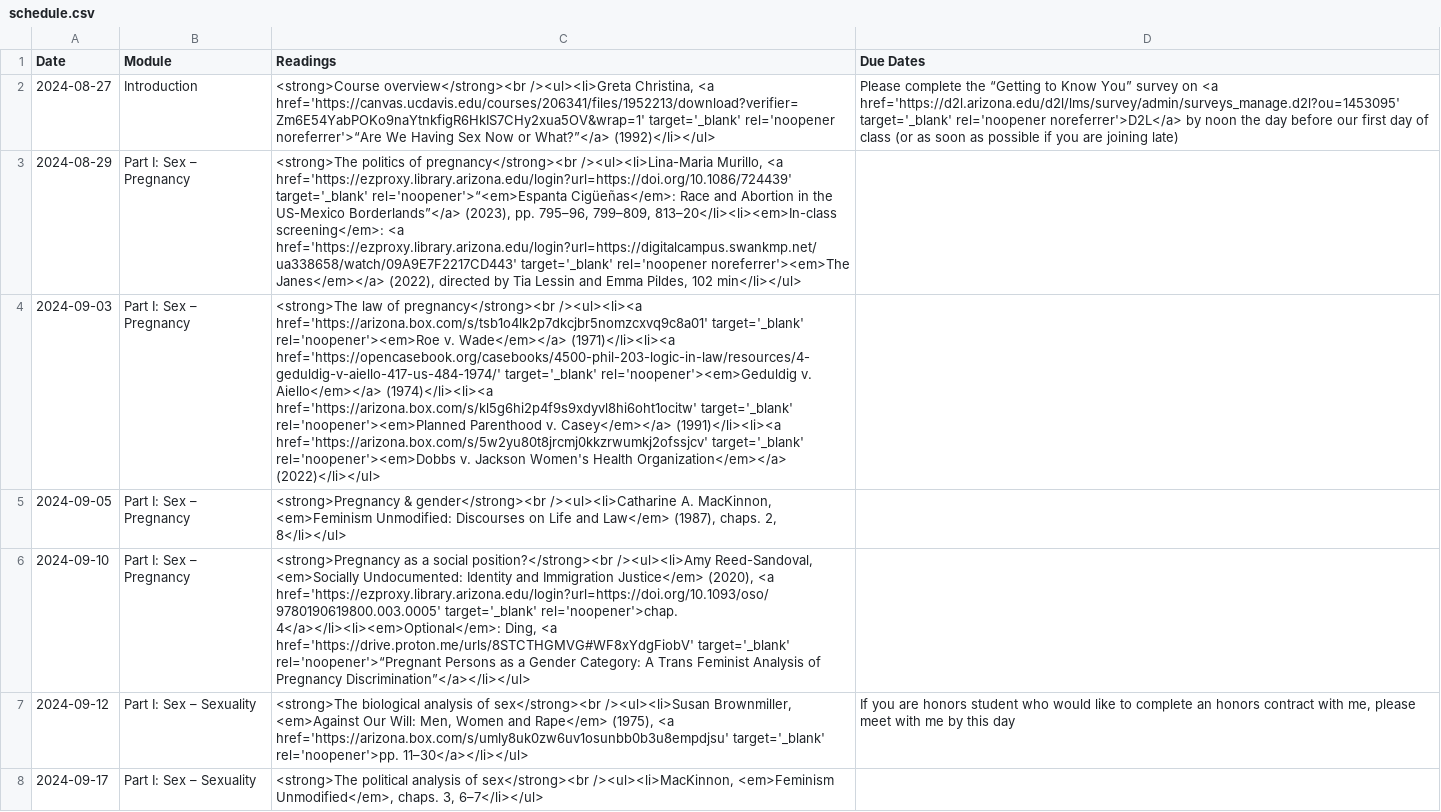
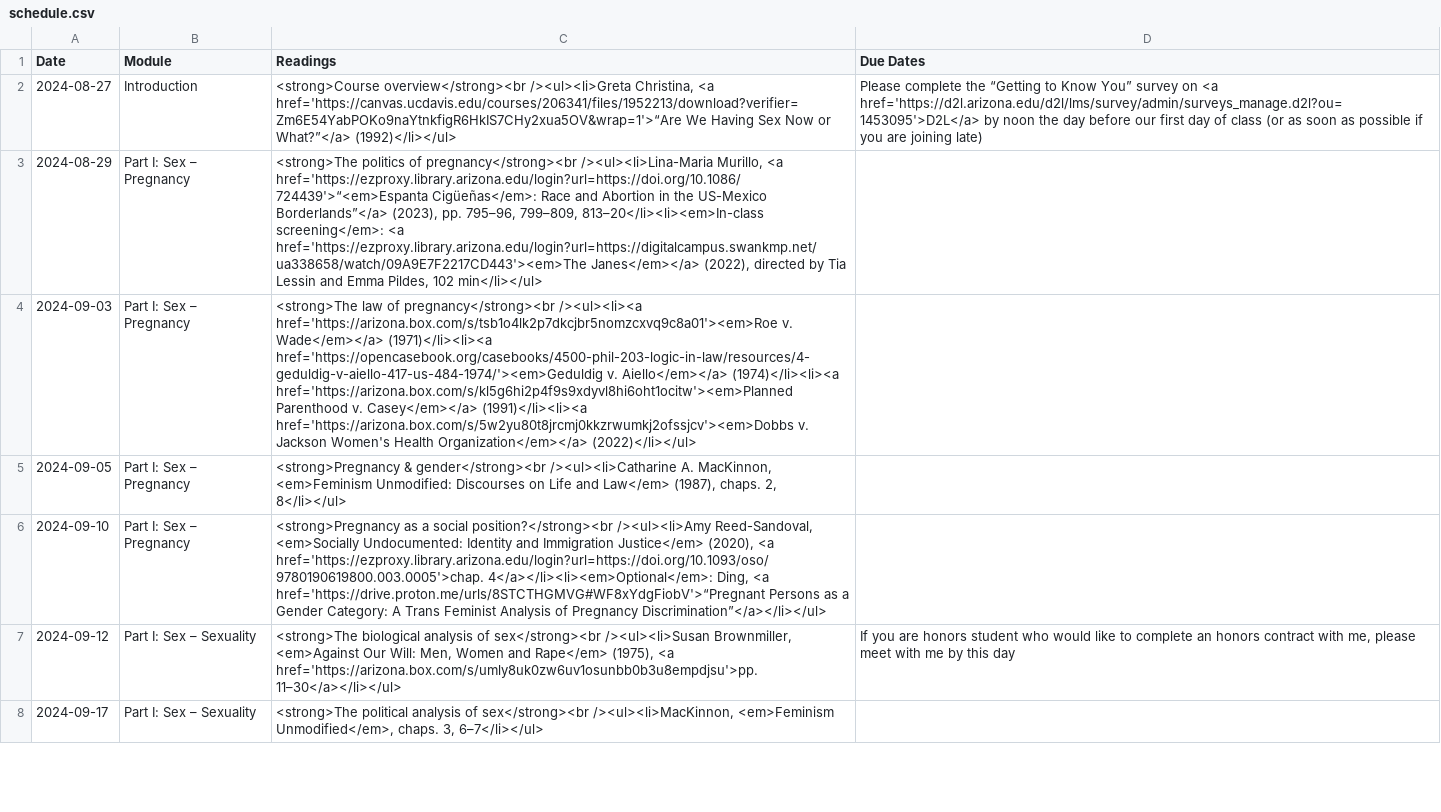
Before and after one commit to dingherself/130, a CSV file: _data/schedule.csv, drawn as a sheet; only a part is shown; the diff covers the shown part only; the diff names each change by its address in the sheet, - before the commit and + after, or states it on an @@ line.

```diff
--- a/_data/schedule.csv
+++ b/_data/schedule.csv
-C2 (Readings): …Christina, <a href='https://canvas.ucdavis.edu/courses/206341/files/1952213/download?verifier=Zm6E54YabPOKo9naYtnkfigR6HkIS7CHy2xua5OV&wrap=1' target='_blank' rel='noopener noreferrer'>“Are We Having…
+C2 (Readings): …Christina, <a href='https://canvas.ucdavis.edu/courses/206341/files/1952213/download?verifier=Zm6E54YabPOKo9naYtnkfigR6HkIS7CHy2xua5OV&wrap=1'>“Are We Having…
-D2 (Due Dates): …on <a href='https://d2l.arizona.edu/d2l/lms/survey/admin/surveys_manage.d2l?ou=1453095' target='_blank' rel='noopener noreferrer'>D2L</a> by noon…
+D2 (Due Dates): …on <a href='https://d2l.arizona.edu/d2l/lms/survey/admin/surveys_manage.d2l?ou=1453095'>D2L</a> by noon…
-C3 (Readings): …Murillo, <a href='https://ezproxy.library.arizona.edu/login?url=https://doi.org/10.1086/724439' target='_blank' rel='noopener'>“<em>Espanta Cigüeñas</em>: Race and Abortion in the US-Mexico Borderlands”</a> (2023), pp. 795–96, 799–809, 813–20</li><li><em>In-class screening</em>: <a href='https://ezproxy.library.arizona.edu/login?url=https://digitalcampus.swankmp.net/ua338658/watch/09A9E7F2217CD443' target='_blank' rel='noopener noreferrer'><em>The Janes</em></a> (2022),…
+C3 (Readings): …Murillo, <a href='https://ezproxy.library.arizona.edu/login?url=https://doi.org/10.1086/724439'>“<em>Espanta Cigüeñas</em>: Race and Abortion in the US-Mexico Borderlands”</a> (2023), pp. 795–96, 799–809, 813–20</li><li><em>In-class screening</em>: <a href='https://ezproxy.library.arizona.edu/login?url=https://digitalcampus.swankmp.net/ua338658/watch/09A9E7F2217CD443'><em>The Janes</em></a> (2022),…
-C4 (Readings): …pregnancy</strong><br /><ul><li><a href='https://arizona.box.com/s/tsb1o4lk2p7dkcjbr5nomzcxvq9c8a01' target='_blank' rel='noopener'><em>Roe v. Wade</em></a> (1971)</li><li><a href='https://opencasebook.org/casebooks/4500-phil-203-logic-in-law/resources/4-geduldig-v-aiello-417-us-484-1974/' target='_blank' rel='noopener'><em>Geduldig v. Aiello</em></a> (1974)</li><li><a href='https://arizona.box.com/s/kl5g6hi2p4f9s9xdyvl8hi6oht1ocitw' target='_blank' rel='noopener'><em>Planned Parenthood v. Casey</em></a> (1991)</li><li><a href='https://arizona.box.com/s/5w2yu80t8jrcmj0kkzrwumkj2ofssjcv' target='_blank' rel='noopener'><em>Dobbs v. Jackson…
+C4 (Readings): …pregnancy</strong><br /><ul><li><a href='https://arizona.box.com/s/tsb1o4lk2p7dkcjbr5nomzcxvq9c8a01'><em>Roe v. Wade</em></a> (1971)</li><li><a href='https://opencasebook.org/casebooks/4500-phil-203-logic-in-law/resources/4-geduldig-v-aiello-417-us-484-1974/'><em>Geduldig v. Aiello</em></a> (1974)</li><li><a href='https://arizona.box.com/s/kl5g6hi2p4f9s9xdyvl8hi6oht1ocitw'><em>Planned Parenthood v. Casey</em></a> (1991)</li><li><a href='https://arizona.box.com/s/5w2yu80t8jrcmj0kkzrwumkj2ofssjcv'><em>Dobbs v. Jackson…
-C6 (Readings): …(2020), <a href='https://ezproxy.library.arizona.edu/login?url=https://doi.org/10.1093/oso/9780190619800.003.0005' target='_blank' rel='noopener'>chap. 4</a></li><li><em>Optional</em>: Ding, <a href='https://drive.proton.me/urls/8STCTHGMVG#WF8xYdgFiobV' target='_blank' rel='noopener'>“Pregnant Persons as…
+C6 (Readings): …(2020), <a href='https://ezproxy.library.arizona.edu/login?url=https://doi.org/10.1093/oso/9780190619800.003.0005'>chap. 4</a></li><li><em>Optional</em>: Ding, <a href='https://drive.proton.me/urls/8STCTHGMVG#WF8xYdgFiobV'>“Pregnant Persons as…
-C7 (Readings): …(1975), <a href='https://arizona.box.com/s/umly8uk0zw6uv1osunbb0b3u8empdjsu' target='_blank' rel='noopener'>pp. 11–30</a></li></ul>
+C7 (Readings): …(1975), <a href='https://arizona.box.com/s/umly8uk0zw6uv1osunbb0b3u8empdjsu'>pp. 11–30</a></li></ul>
```
Also changed, not shown: 23 edited cells elsewhere in this file, 2 other files.
